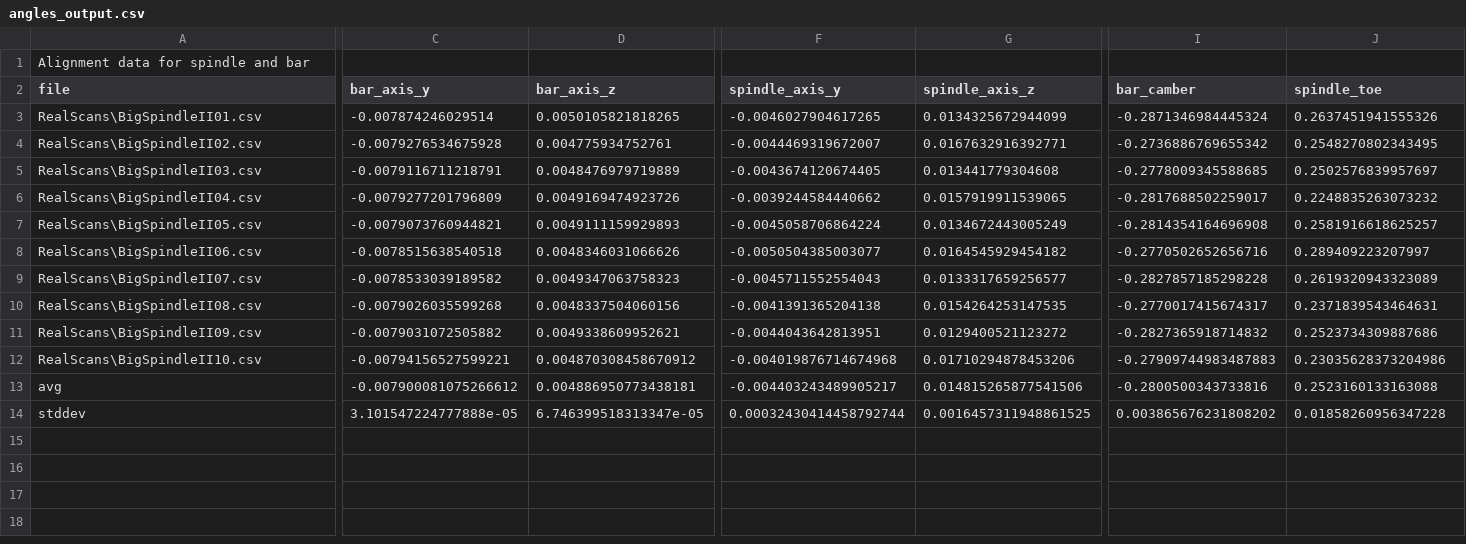
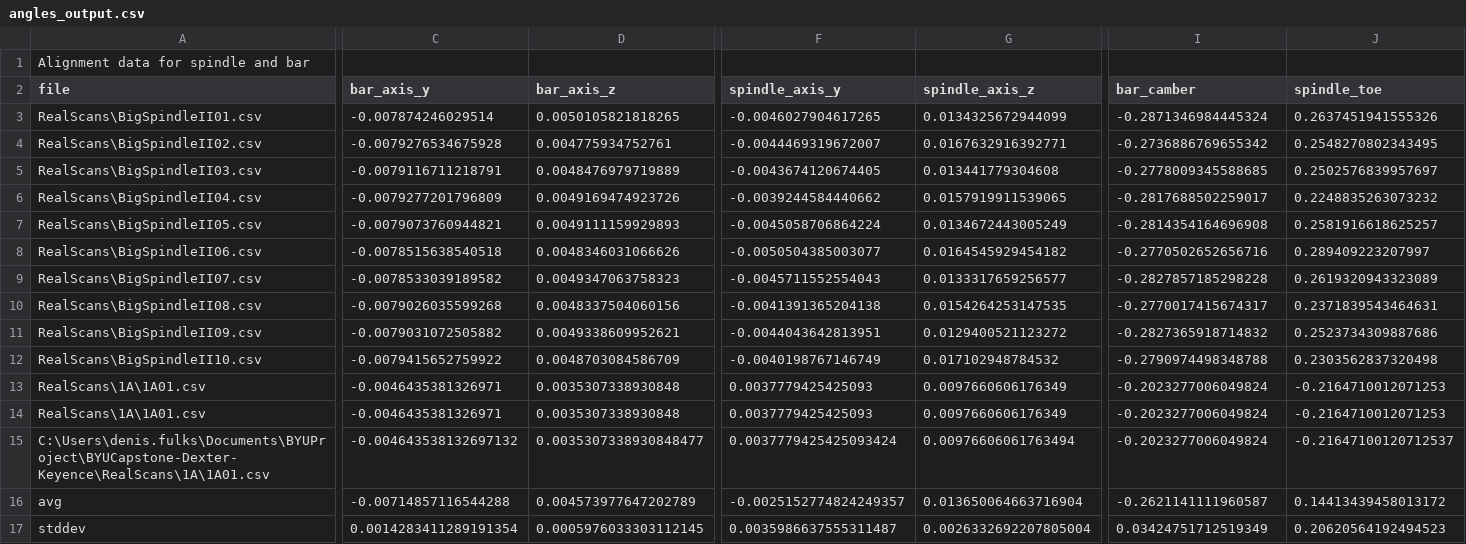
Before and after one commit to AleRicWil/BYUCapstone-Dexter-Keyence, a CSV file: angles_output.csv, drawn as a sheet; only a part is shown, gaps mark what is left out; removed rows and columns are numbered as before the commit, all else as after; rows hold the shown columns only; the diff covers the shown part only; the diff names each change by its address in the sheet, - before the commit and + after, or states it on an @@ line.

```diff
--- a/angles_output.csv
+++ b/angles_output.csv
-C12 (bar_axis_y): -0.00794156527599221
+C12 (bar_axis_y): -0.0079415652759922
-D12 (bar_axis_z): 0.004870308458670912
+D12 (bar_axis_z): 0.0048703084586709
-F12 (spindle_axis_y): -0.004019876714674968
+F12 (spindle_axis_y): -0.0040198767146749
-G12 (spindle_axis_z): 0.01710294878453206
+G12 (spindle_axis_z): 0.017102948784532
-I12 (bar_camber): -0.27909744983487883
+I12 (bar_camber): -0.2790974498348788
-J12 (spindle_toe): 0.23035628373204986
+J12 (spindle_toe): 0.2303562837320498
-row 13: avg | -0.007900081075266612 | 0.004886950773438181 | -0.004403243489905217 | 0.014815265877541506 | -0.2800500343733816 | 0.2523160133163088
-row 14: stddev | 3.101547224777888e-05 | 6.746399518313347e-05 | 0.00032430414458792744 | 0.0016457311948861525 | 0.003865676231808202 | 0.01858260956347228
+row 13: RealScans\1A\1A01.csv | -0.0046435381326971 | 0.0035307338930848 | 0.0037779425425093 | 0.0097660606176349 | -0.2023277006049824 | -0.2164710012071253
+row 14: RealScans\1A\1A01.csv | -0.0046435381326971 | 0.0035307338930848 | 0.0037779425425093 | 0.0097660606176349 | -0.2023277006049824 | -0.2164710012071253
+row 15: C:\Users\denis.fulks\Documents\BYUProject\BYUCapstone-Dexter-Keyence\RealScans\1A\1A01.csv | -0.004643538132697132 | 0.0035307338930848477 | 0.0037779425425093424 | 0.00976606061763494 | -0.2023277006049824 | -0.21647100120712537
+row 16: avg | -0.00714857116544288 | 0.004573977647202789 | -0.0025152774824249357 | 0.013650064663716904 | -0.2621141111960587 | 0.14413439458013172
+row 17: stddev | 0.0014283411289191354 | 0.0005976033303112145 | 0.0035986637555311487 | 0.0026332692207805004 | 0.03424751712519349 | 0.20620564192494523
```
Also changed, not shown: 1 edited cell elsewhere in this file, 2 other files.
